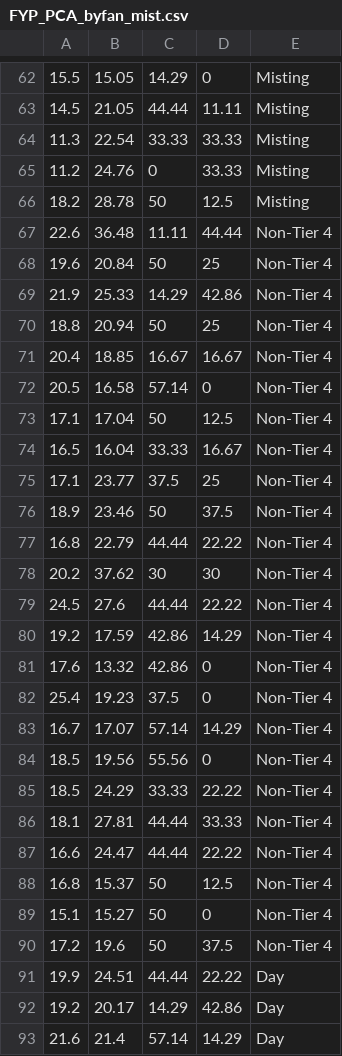
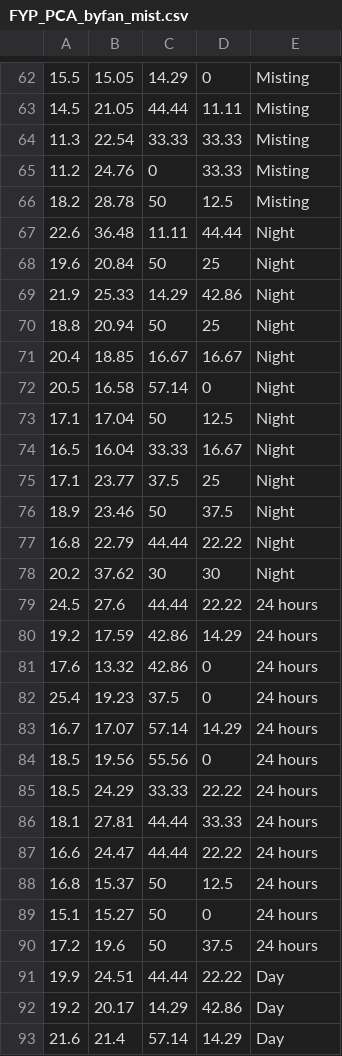
Before and after one commit to danielsng97/FYP_PCA, a CSV file: FYP_PCA_byfan_mist.csv, drawn as a sheet; only a part is shown, gaps mark what is left out; the diff covers the shown part only.

Commit message:
Add files via upload

```diff
--- a/FYP_PCA_byfan_mist.csv
+++ b/FYP_PCA_byfan_mist.csv
@@ -66,26 +66,26 @@
 18.2,28.78,50,12.5,Misting
-22.6,36.48,11.11,44.44,Non-Tier 4
-19.6,20.84,50,25,Non-Tier 4
-21.9,25.33,14.29,42.86,Non-Tier 4
-18.8,20.94,50,25,Non-Tier 4
-20.4,18.85,16.67,16.67,Non-Tier 4
-20.5,16.58,57.14,0,Non-Tier 4
-17.1,17.04,50,12.5,Non-Tier 4
-16.5,16.04,33.33,16.67,Non-Tier 4
-17.1,23.77,37.5,25,Non-Tier 4
-18.9,23.46,50,37.5,Non-Tier 4
-16.8,22.79,44.44,22.22,Non-Tier 4
-20.2,37.62,30,30,Non-Tier 4
-24.5,27.6,44.44,22.22,Non-Tier 4
-19.2,17.59,42.86,14.29,Non-Tier 4
-17.6,13.32,42.86,0,Non-Tier 4
-25.4,19.23,37.5,0,Non-Tier 4
-16.7,17.07,57.14,14.29,Non-Tier 4
-18.5,19.56,55.56,0,Non-Tier 4
-18.5,24.29,33.33,22.22,Non-Tier 4
-18.1,27.81,44.44,33.33,Non-Tier 4
-16.6,24.47,44.44,22.22,Non-Tier 4
-16.8,15.37,50,12.5,Non-Tier 4
-15.1,15.27,50,0,Non-Tier 4
-17.2,19.6,50,37.5,Non-Tier 4
+22.6,36.48,11.11,44.44,Night
+19.6,20.84,50,25,Night
+21.9,25.33,14.29,42.86,Night
+18.8,20.94,50,25,Night
+20.4,18.85,16.67,16.67,Night
+20.5,16.58,57.14,0,Night
+17.1,17.04,50,12.5,Night
+16.5,16.04,33.33,16.67,Night
+17.1,23.77,37.5,25,Night
+18.9,23.46,50,37.5,Night
+16.8,22.79,44.44,22.22,Night
+20.2,37.62,30,30,Night
+24.5,27.6,44.44,22.22,24 hours
+19.2,17.59,42.86,14.29,24 hours
+17.6,13.32,42.86,0,24 hours
+25.4,19.23,37.5,0,24 hours
+16.7,17.07,57.14,14.29,24 hours
+18.5,19.56,55.56,0,24 hours
+18.5,24.29,33.33,22.22,24 hours
+18.1,27.81,44.44,33.33,24 hours
+16.6,24.47,44.44,22.22,24 hours
+16.8,15.37,50,12.5,24 hours
+15.1,15.27,50,0,24 hours
+17.2,19.6,50,37.5,24 hours
 19.9,24.51,44.44,22.22,Day
```
Also changed, not shown: 70 edited cells elsewhere in this file.
